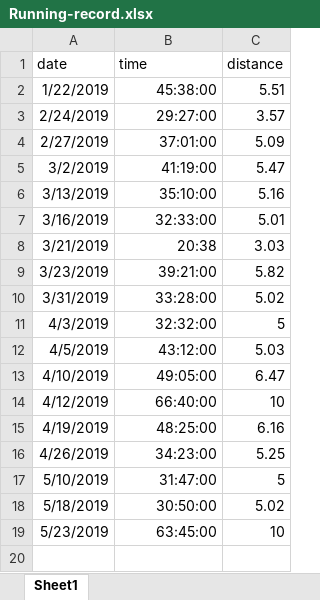
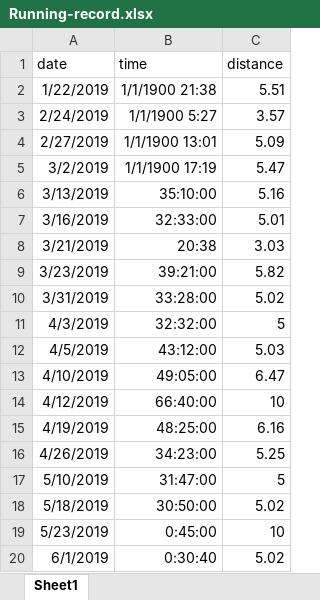
Before and after one commit to PhilosopherZ/Brutalizing-Plan, an Excel workbook: records/Running-record.xlsx, sheet Sheet1, drawn as a sheet; values as stored, in another font and other column widths than the file's, no borders; the diff names each change by its address in the sheet, - before the commit and + after, or states it on an @@ line.

```diff
--- a/records/Running-record.xlsx (sheet Sheet1)
+++ b/records/Running-record.xlsx (sheet Sheet1)
-B2 (time): 45:38:00
+B2 (time): 1/1/1900 21:38
-B3 (time): 29:27:00
+B3 (time): 1/1/1900 5:27
-B4 (time): 37:01:00
+B4 (time): 1/1/1900 13:01
-B5 (time): 41:19:00
+B5 (time): 1/1/1900 17:19
-B19 (time): 63:45:00
+B19 (time): 0:45:00
+row 20: 6/1/2019 | 0:30:40 | 5.02
```
Also changed, not shown: 2 other files.
